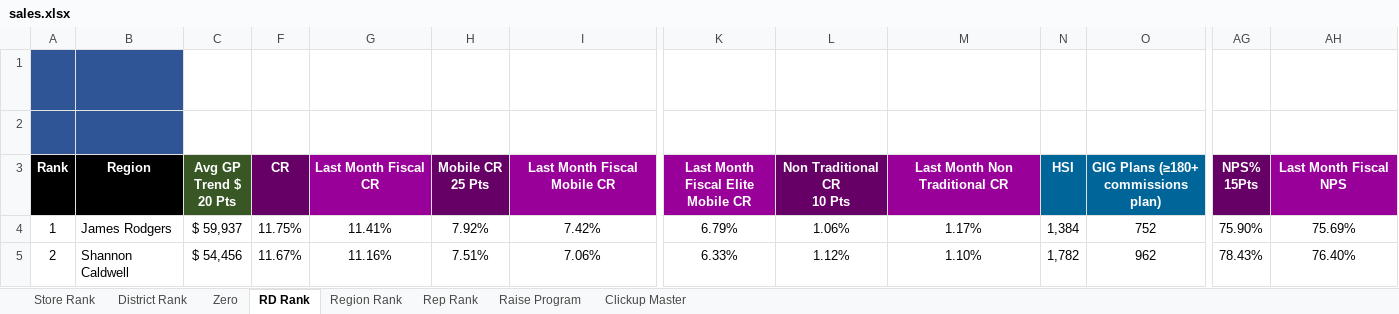
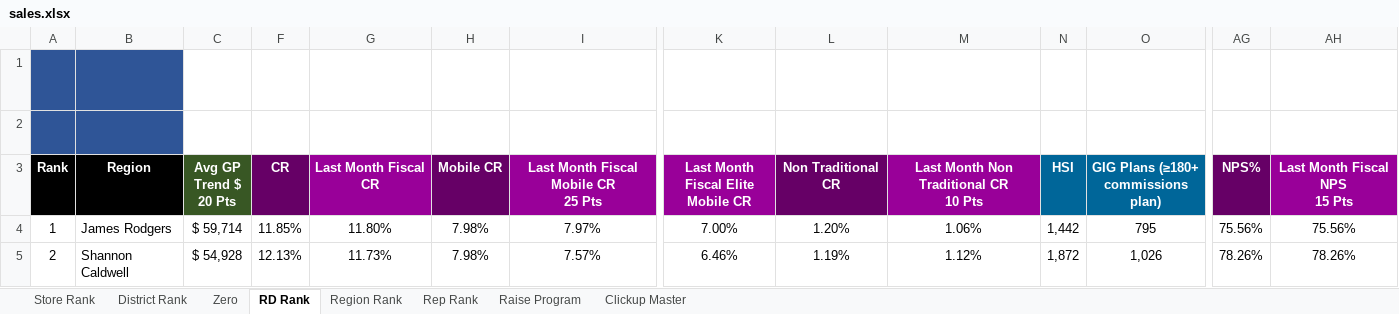
Before and after one commit to BlufoxMobile/One-On-One-Form, an Excel workbook: data/sales.xlsx, sheet RD Rank, drawn as a sheet; only a part is shown, gaps mark what is left out; values as stored, in another font and other column widths than the file's, no borders; charts and pictures and conditional formats not drawn; ↵ is a line break in a cell; the diff covers the shown part only; the diff names each change by its address in the sheet, - before the commit and + after, or states it on an @@ line.

```diff
--- a/data/sales.xlsx (sheet RD Rank)
+++ b/data/sales.xlsx (sheet RD Rank)
-H3: Mobile CR ↵ 25 Pts
+H3: Mobile CR
-I3: Last Month Fiscal Mobile CR
+I3: Last Month Fiscal Mobile CR ↵ 25 Pts
-L3: Non Traditional CR ↵ 10 Pts
+L3: Non Traditional CR
-M3: Last Month Non Traditional CR
+M3: Last Month Non Traditional CR ↵ 10 Pts
-AG3: NPS% ↵ 15Pts
+AG3: NPS%
-AH3: Last Month Fiscal NPS
+AH3: Last Month Fiscal NPS ↵ 15 Pts
-C4 (Avg GP Trend $ 20 Pts): $ 59,937
+C4 (Avg GP Trend $ 20 Pts): $ 59,714
-F4 (CR): 11.75%
+F4 (CR): 11.85%
-G4 (Last Month Fiscal CR): 11.41%
+G4 (Last Month Fiscal CR): 11.80%
-H4 (Mobile CR): 7.92%
+H4 (Mobile CR): 7.98%
-I4: 7.42%
+I4: 7.97%
-K4: 6.79%
+K4: 7.00%
-L4 (Non Traditional CR): 1.06%
+L4 (Non Traditional CR): 1.20%
-M4: 1.17%
+M4: 1.06%
-N4 (HSI): 1,384
+N4 (HSI): 1,442
-O4: 752
+O4: 795
-AG4 (NPS%): 75.90%
+AG4 (NPS%): 75.56%
-AH4 (Last Month Fiscal NPS 15 Pts): 75.69%
+AH4 (Last Month Fiscal NPS 15 Pts): 75.56%
-C5 (Avg GP Trend $ 20 Pts): $ 54,456
+C5 (Avg GP Trend $ 20 Pts): $ 54,928
-F5 (CR): 11.67%
+F5 (CR): 12.13%
-G5 (Last Month Fiscal CR): 11.16%
+G5 (Last Month Fiscal CR): 11.73%
-H5 (Mobile CR): 7.51%
+H5 (Mobile CR): 7.98%
-I5: 7.06%
+I5: 7.57%
-K5: 6.33%
+K5: 6.46%
-L5 (Non Traditional CR): 1.12%
+L5 (Non Traditional CR): 1.19%
-M5: 1.10%
+M5: 1.12%
-N5 (HSI): 1,782
+N5 (HSI): 1,872
-O5: 962
+O5: 1,026
-AG5 (NPS%): 78.43%
+AG5 (NPS%): 78.26%
-AH5 (Last Month Fiscal NPS 15 Pts): 76.40%
+AH5 (Last Month Fiscal NPS 15 Pts): 78.26%
```
Also changed, not shown: 180 edited cells elsewhere in this sheet, sheet Rep Rank, sheet Store Rank, sheet Zero, sheet District Rank, sheet Region Rank, sheet Raise Program, 1 more sheet, hidden cells.
